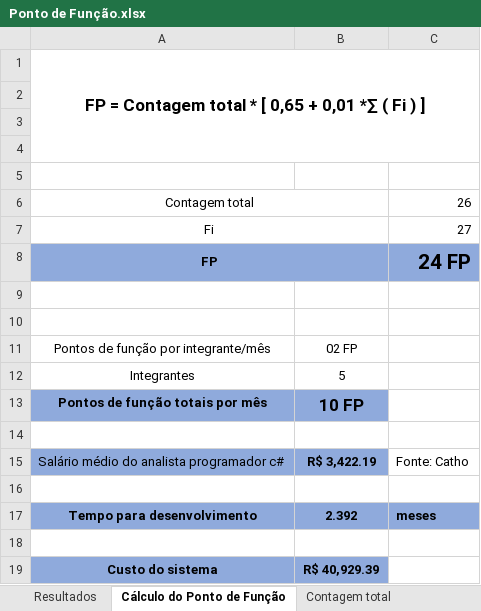
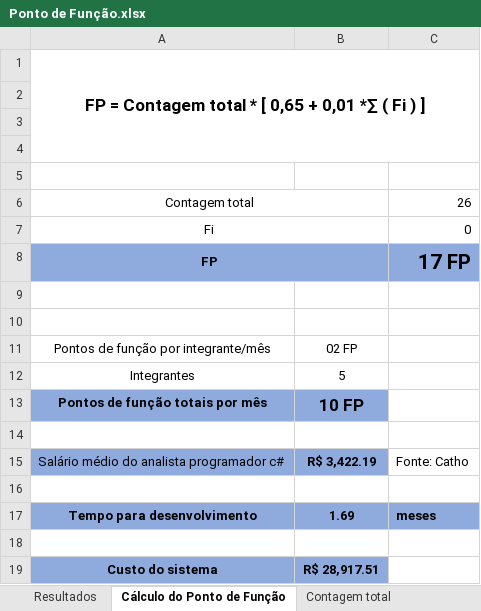
Before and after one commit to ALREstevam/-SI304B, an Excel workbook: Documentos de especificação complementar/Ponto de Função.xlsx, sheet Cálculo do Ponto de Função, drawn as a sheet; values as stored, in another font and other column widths than the file's, no borders; the diff names each change by its address in the sheet, - before the commit and + after, or states it on an @@ line.

```diff
--- a/Documentos de especificação complementar/Ponto de Função.xlsx (sheet Cálculo do Ponto de Função)
+++ b/Documentos de especificação complementar/Ponto de Função.xlsx (sheet Cálculo do Ponto de Função)
-C7: 27
+C7: 0
-C8: 24 FP
+C8: 17 FP
-B17: 2.392
+B17: 1.69
-B19: R$ 40,929.39
+B19: R$ 28,917.51
```
Also changed, not shown: sheet Questões, sheet Resultados, hidden cells, Documentos de especificação complementar/Matriz de Rastreabilidade.xlsx, Documentos de especificação complementar/Priorização de Kano.xlsx, 2 other files.
